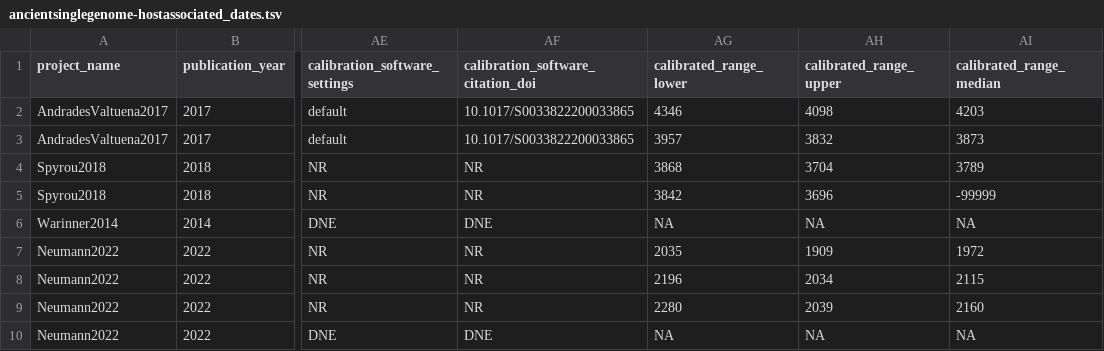
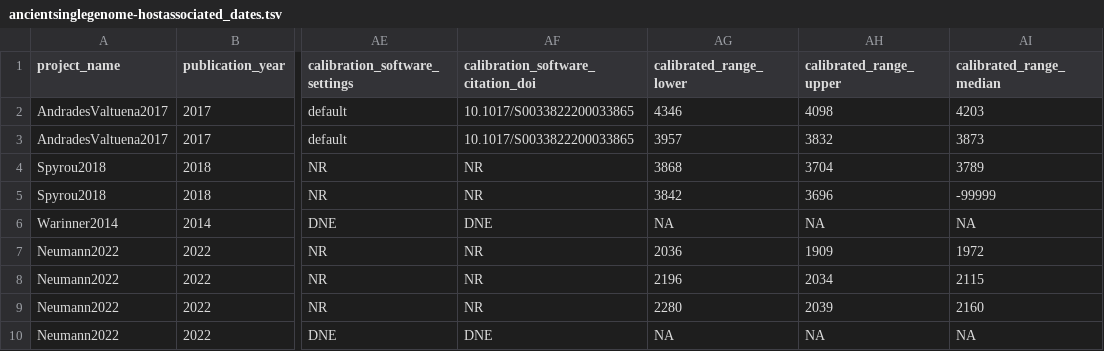
Before and after one commit to SPAAM-community/AncientMetagenomeDir, a TSV file: ancientsinglegenome-hostassociated/dates/ancientsinglegenome-hostassociated_dates.tsv, drawn as a sheet; only a part is shown, gaps mark what is left out; the diff names each change by its address in the sheet, - before the commit and + after, or states it on an @@ line.

Commit message:
Update ancientsinglegenome-hostassociated/dates/ancientsinglegenome-hostassociated_dates.tsv
committing Aida's edit to HGC009 date

Co-authored-by: Aida Andrades Valtueña <aida.andrades@gmail.com>

```diff
--- a/ancientsinglegenome-hostassociated/dates/ancientsinglegenome-hostassociated_dates.tsv
+++ b/ancientsinglegenome-hostassociated/dates/ancientsinglegenome-hostassociated_dates.tsv
-AG7 (calibrated_range_lower): 2035
+AG7 (calibrated_range_lower): 2036
```
